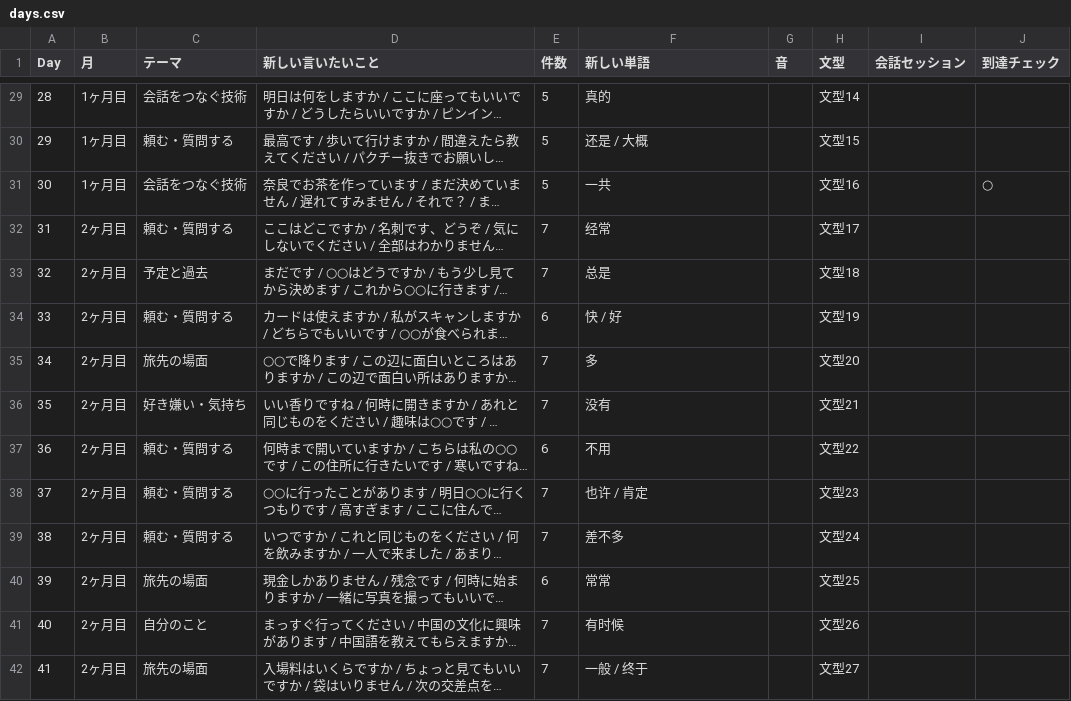
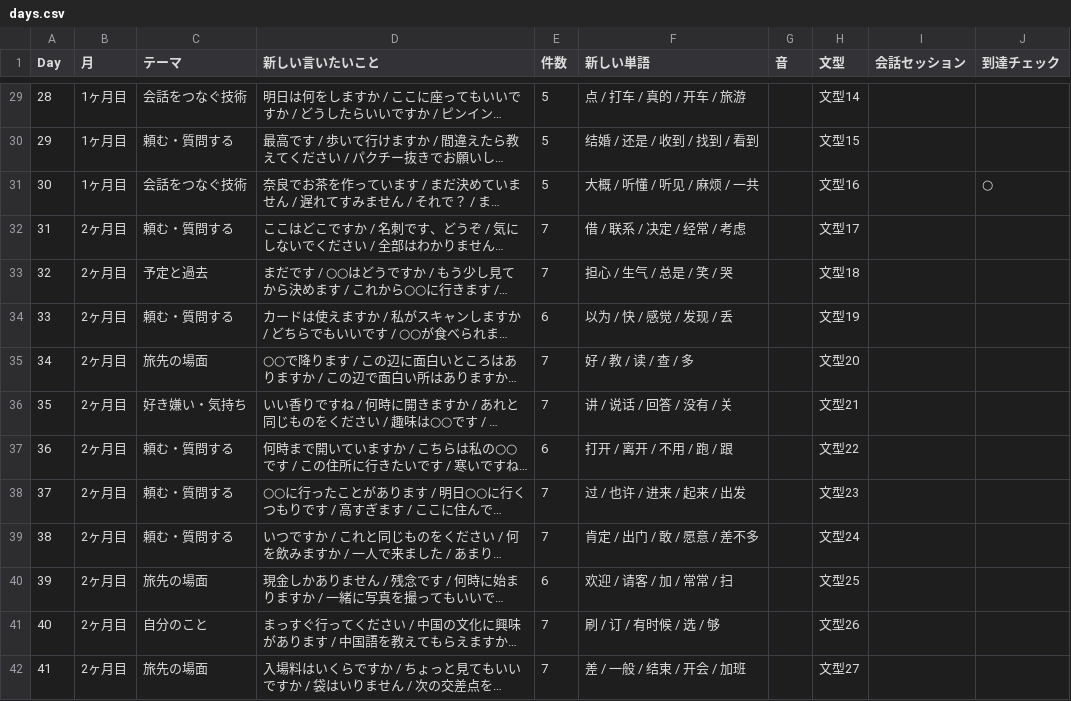
Before and after one commit to Yusandonatural/idea-, a CSV file: docs/data/days.csv, drawn as a sheet; only a part is shown, gaps mark what is left out; long unchanged cells end in …; the diff covers the shown part only; the diff names each change by its address in the sheet, - before the commit and + after, or states it on an @@ line.

```diff
--- a/docs/data/days.csv
+++ b/docs/data/days.csv
-F29 (新しい単語): 真的
+F29 (新しい単語): 点 / 打车 / 真的 / 开车 / 旅游
-F30 (新しい単語): 还是 / 大概
+F30 (新しい単語): 结婚 / 还是 / 收到 / 找到 / 看到
-F31 (新しい単語): 一共
+F31 (新しい単語): 大概 / 听懂 / 听见 / 麻烦 / 一共
-F32 (新しい単語): 经常
+F32 (新しい単語): 借 / 联系 / 决定 / 经常 / 考虑
-F33 (新しい単語): 总是
+F33 (新しい単語): 担心 / 生气 / 总是 / 笑 / 哭
-F34 (新しい単語): 快 / 好
+F34 (新しい単語): 以为 / 快 / 感觉 / 发现 / 丢
-F35 (新しい単語): 多
+F35 (新しい単語): 好 / 教 / 读 / 查 / 多
-F36 (新しい単語): 没有
+F36 (新しい単語): 讲 / 说话 / 回答 / 没有 / 关
-F37 (新しい単語): 不用
+F37 (新しい単語): 打开 / 离开 / 不用 / 跑 / 跟
-F38 (新しい単語): 也许 / 肯定
+F38 (新しい単語): 过 / 也许 / 进来 / 起来 / 出发
-F39 (新しい単語): 差不多
+F39 (新しい単語): 肯定 / 出门 / 敢 / 愿意 / 差不多
-F40 (新しい単語): 常常
+F40 (新しい単語): 欢迎 / 请客 / 加 / 常常 / 扫
-F41 (新しい単語): 有时候
+F41 (新しい単語): 刷 / 订 / 有时候 / 选 / 够
-F42 (新しい単語): 一般 / 终于
+F42 (新しい単語): 差 / 一般 / 结束 / 开会 / 加班
```
Also changed, not shown: 66 edited cells elsewhere in this file, 5 other files.
